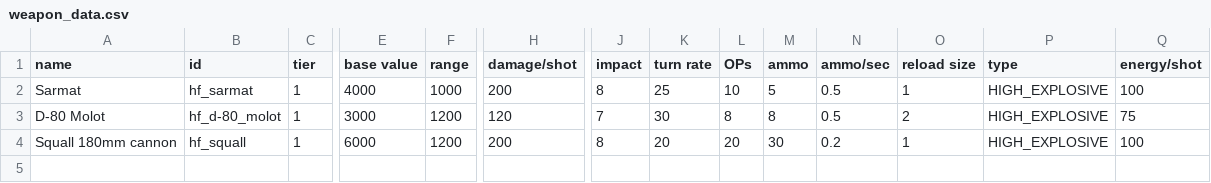
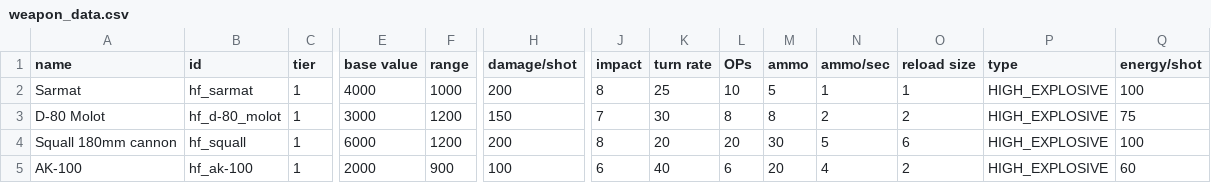
Before and after one commit to Dorcross/highfleet, a CSV file: data/weapons/weapon_data.csv, drawn as a sheet; only a part is shown, gaps mark what is left out; rows hold the shown columns only; the diff names each change by its address in the sheet, - before the commit and + after, or states it on an @@ line.

```diff
--- a/data/weapons/weapon_data.csv
+++ b/data/weapons/weapon_data.csv
-N2 (ammo/sec): 0.5
+N2 (ammo/sec): 1
-H3 (damage/shot): 120
+H3 (damage/shot): 150
-N3 (ammo/sec): 0.5
+N3 (ammo/sec): 2
-N4 (ammo/sec): 0.2
+N4 (ammo/sec): 5
-O4 (reload size): 1
+O4 (reload size): 6
+row 5: AK-100 | hf_ak-100 | 1 | 2000 | 900 | 100 | 6 | 40 | 6 | 20 | 4 | 2 | HIGH_EXPLOSIVE | 60
```
Also changed, not shown: 6 other files.
